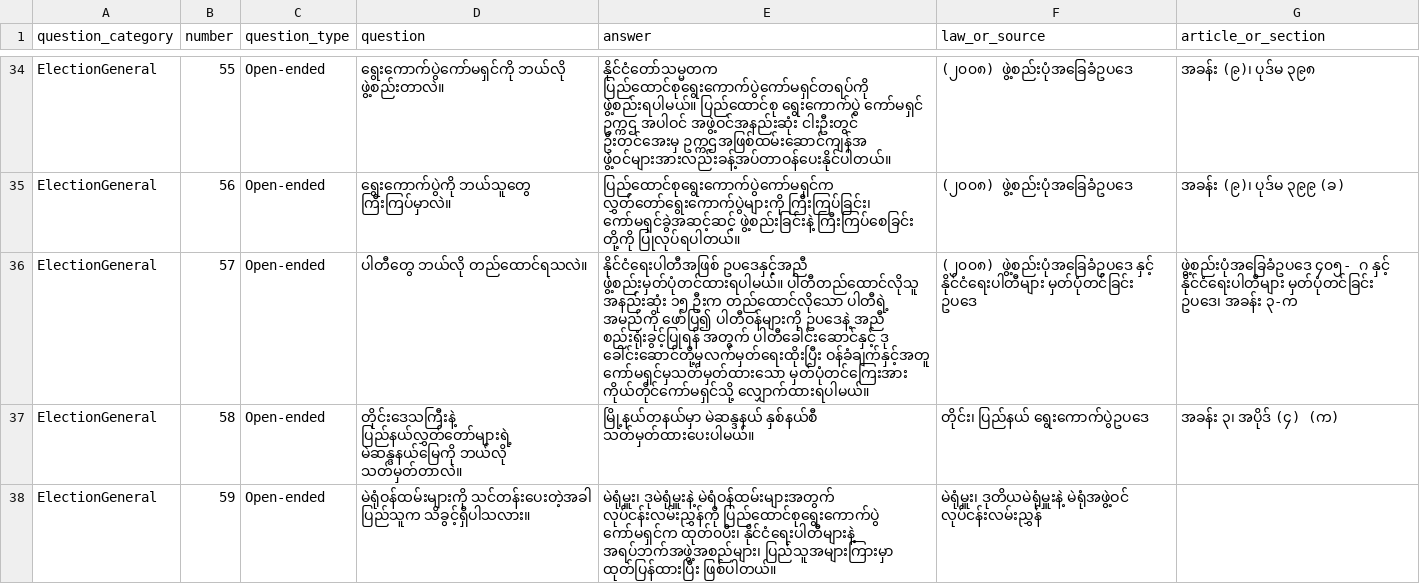
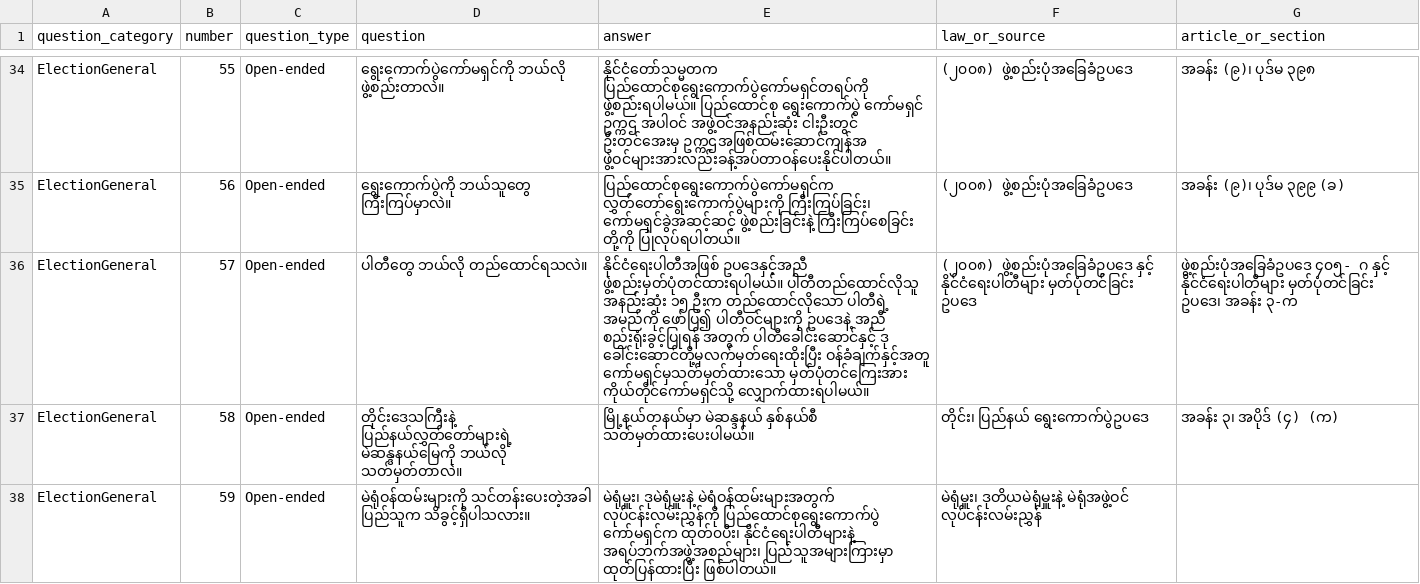
Before and after one commit to MyanmarAPI/faq-endpoint, a CSV file: storage/data/FaqModel.csv, drawn as a sheet; only a part is shown, gaps mark what is left out.

Commit message:
Change from ပါတီဝန် to ပါတီဝင်

```diff
--- a/storage/data/FaqModel.csv
+++ b/storage/data/FaqModel.csv
@@ -35,3 +35,3 @@ ElectionGeneral,55,Open-ended,ရွေးကောက်ပွဲကော်
 ElectionGeneral,56,Open-ended,ရွေးကောက်ပွဲကို ဘယ်သူတွေ ကြီးကြပ်မှာလဲ။,ပြည်ထောင်စုရွေးကောက်ပွဲကော်မရှင်က လွှတ်တော်ရွေးကောက်ပွဲများကို ကြီးကြပ်ခြင်း၊ ကော်မရှင်ခွဲအဆင့်ဆင့် ဖွဲ့စည်းခြင်းနဲ့ ကြီးကြပ်စေခြင်း တို့ကို ပြုလုပ်ရပါတယ်။,(၂၀၀၈) ဖွဲ့စည်းပုံအခြေခံဥပဒေ,အခန်း (၉)၊ ပုဒ်မ ၃၉၉ (ခ)
-ElectionGeneral,57,Open-ended,ပါတီတွေ ဘယ်လို တည်ထောင်ရသလဲ။,နိုင်ငံရေးပါတီအဖြစ် ဥပဒေနှင့်အညီ ဖွဲ့စည်းမှတ်ပုံတင်ထားရပါမယ်။ ပါတီတည်ထောင်လိုသူ အနည်းဆုံး ၁၅ ဦးက တည်ထောင်လိုသော ပါတီရဲ့ အမည်ကို ဖော်ပြ၍ ပါတီဝန်များကို ဥပဒေနဲ့ အညီ စည်းရုံးခွင့်ပြုရန် အတွက် ပါတီခေါင်းဆောင်နှင့် ဒု ခေါင်းဆောင်တို့မှလက်မှတ်ရေးထိုးပြီး ဝန်ခံချက်နှင့်အတူ ကော်မရှင်မှသတ်မှတ်ထားသော မှတ်ပုံတင်ကြေးအား ကိုယ်တိုင်ကော်မရှင်သို့ လျှောက်ထားရပါမယ်။,(၂၀၀၈) ဖွဲ့စည်းပုံအခြေခံဥပဒေ နှင့် နိုင်ငံရေးပါတီများ မှတ်ပုံတင်ခြင်း ဥပဒေ,ဖွဲ့စည်းပုံအခြေခံဥပဒေ ၄၀၅- ဂ နှင့် နိုင်ငံရေးပါတီများ မှတ်ပုံတင်ခြင်း ဥပဒေ၊ အခန်း ၃-က
+ElectionGeneral,57,Open-ended,ပါတီတွေ ဘယ်လို တည်ထောင်ရသလဲ။,နိုင်ငံရေးပါတီအဖြစ် ဥပဒေနှင့်အညီ ဖွဲ့စည်းမှတ်ပုံတင်ထားရပါမယ်။ ပါတီတည်ထောင်လိုသူ အနည်းဆုံး ၁၅ ဦးက တည်ထောင်လိုသော ပါတီရဲ့ အမည်ကို ဖော်ပြ၍ ပါတီဝင်များကို ဥပဒေနဲ့ အညီ စည်းရုံးခွင့်ပြုရန် အတွက် ပါတီခေါင်းဆောင်နှင့် ဒု ခေါင်းဆောင်တို့မှလက်မှတ်ရေးထိုးပြီး ဝန်ခံချက်နှင့်အတူ ကော်မရှင်မှသတ်မှတ်ထားသော မှတ်ပုံတင်ကြေးအား ကိုယ်တိုင်ကော်မရှင်သို့ လျှောက်ထားရပါမယ်။,(၂၀၀၈) ဖွဲ့စည်းပုံအခြေခံဥပဒေ နှင့် နိုင်ငံရေးပါတီများ မှတ်ပုံတင်ခြင်း ဥပဒေ,ဖွဲ့စည်းပုံအခြေခံဥပဒေ ၄၀၅- ဂ နှင့် နိုင်ငံရေးပါတီများ မှတ်ပုံတင်ခြင်း ဥပဒေ၊ အခန်း ၃-က
 ElectionGeneral,58,Open-ended,တိုင်းဒေသကြီးနဲ့ ပြည်နယ်လွှတ်တော်များရဲ့ မဲဆန္ဒနယ်မြေကို ဘယ်လို သတ်မှတ်တာလဲ။,မြို့နယ်တနယ်မှာ မဲဆန္ဒနယ် နှစ်နယ်စီ သတ်မှတ်ထားပေးပါမယ်။,တိုင်း၊ ပြည်နယ် ရွေးကောက်ပွဲဥပဒေ,အခန်း ၃၊ အပိုဒ် (၄) (က)
```
